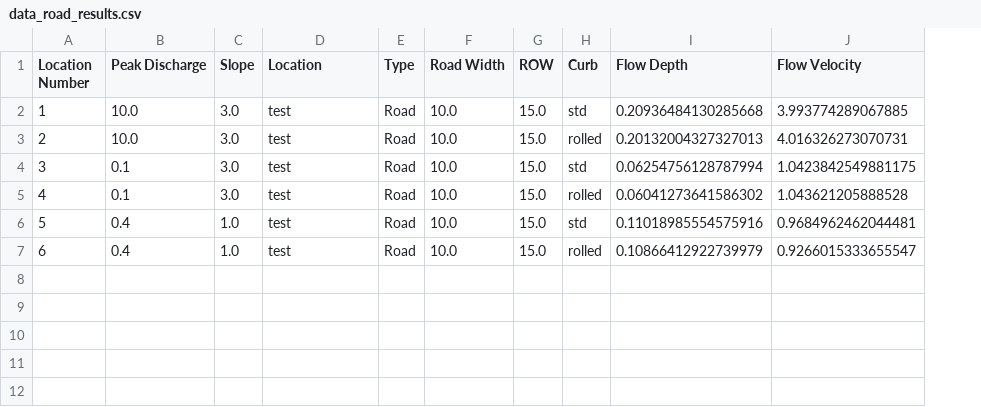
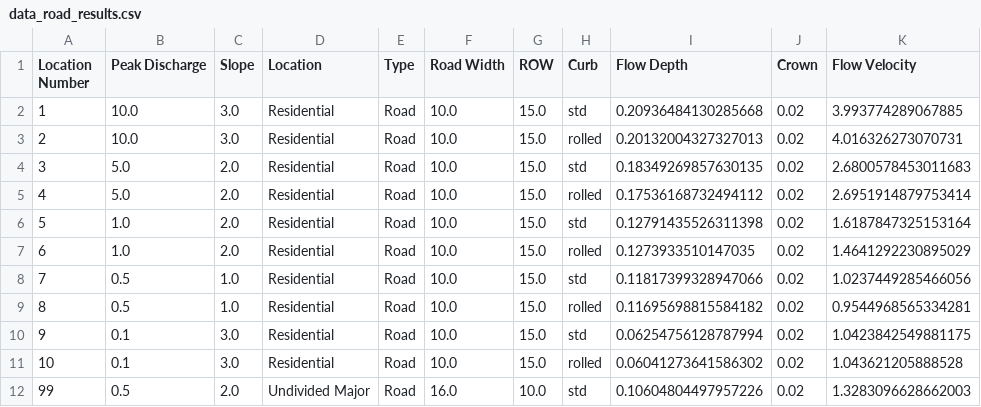
Before and after one commit to jennbushey/HydroDesignTools, a CSV file: data_road_results.csv, drawn as a sheet; addresses are those after the commit; the diff names each change by its address in the sheet, - before the commit and + after, or states it on an @@ line.

Commit message:
Added crown control and graphing functionality.

```diff
--- a/data_road_results.csv
+++ b/data_road_results.csv
+column J (Crown), rows 2-7: all 0.02
-D2:D7 (Location): test
+D2:D7 (Location): Residential
-B4:B5 (Peak Discharge): 0.1
+B4:B5 (Peak Discharge): 5.0
-C4:C5 (Slope): 3.0
+C4:C5 (Slope): 2.0
-I4 (Flow Depth): 0.06254756128787994
+I4 (Flow Depth): 0.18349269857630135
-K4 (Flow Velocity): 1.0423842549881175
+K4 (Flow Velocity): 2.6800578453011683
-I5 (Flow Depth): 0.06041273641586302
+I5 (Flow Depth): 0.17536168732494112
-K5 (Flow Velocity): 1.043621205888528
+K5 (Flow Velocity): 2.6951914879753414
-B6:B7 (Peak Discharge): 0.4
+B6:B7 (Peak Discharge): 1.0
-C6:C7 (Slope): 1.0
+C6:C7 (Slope): 2.0
-I6 (Flow Depth): 0.11018985554575916
+I6 (Flow Depth): 0.12791435526311398
-K6 (Flow Velocity): 0.9684962462044481
+K6 (Flow Velocity): 1.6187847325153164
-I7 (Flow Depth): 0.10866412922739979
+I7 (Flow Depth): 0.1273933510147035
-K7 (Flow Velocity): 0.9266015333655547
+K7 (Flow Velocity): 1.4641292230895029
+row 8: 7 | 0.5 | 1.0 | Residential | Road | 10.0 | 15.0 | std | 0.11817399328947066 | 0.02 | 1.0237449285466056
+row 9: 8 | 0.5 | 1.0 | Residential | Road | 10.0 | 15.0 | rolled | 0.11695698815584182 | 0.02 | 0.9544968565334281
+row 10: 9 | 0.1 | 3.0 | Residential | Road | 10.0 | 15.0 | std | 0.06254756128787994 | 0.02 | 1.0423842549881175
+row 11: 10 | 0.1 | 3.0 | Residential | Road | 10.0 | 15.0 | rolled | 0.06041273641586302 | 0.02 | 1.043621205888528
+row 12: 99 | 0.5 | 2.0 | Undivided Major | Road | 16.0 | 10.0 | std | 0.10604804497957226 | 0.02 | 1.3283096628662003
```
Also changed, not shown: data_road.csv, 1 other file.
